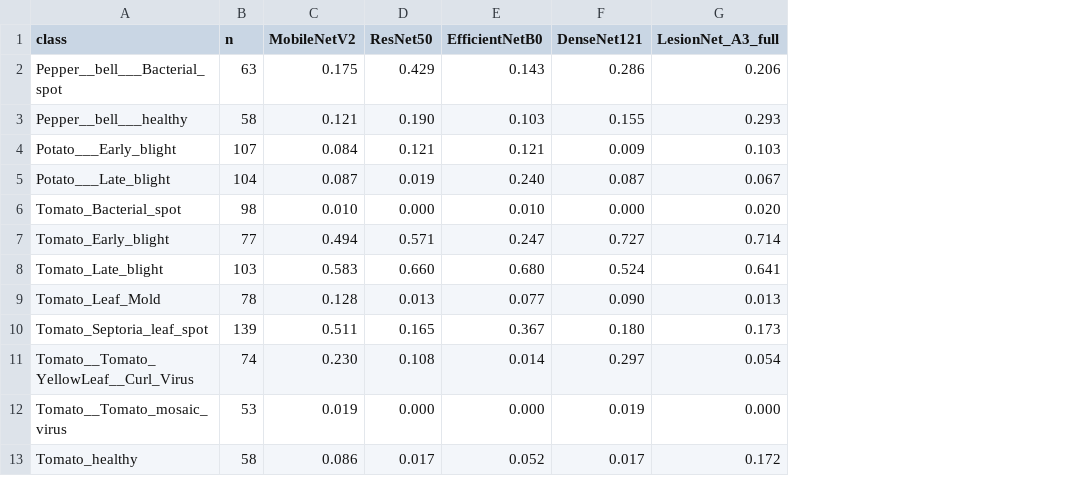
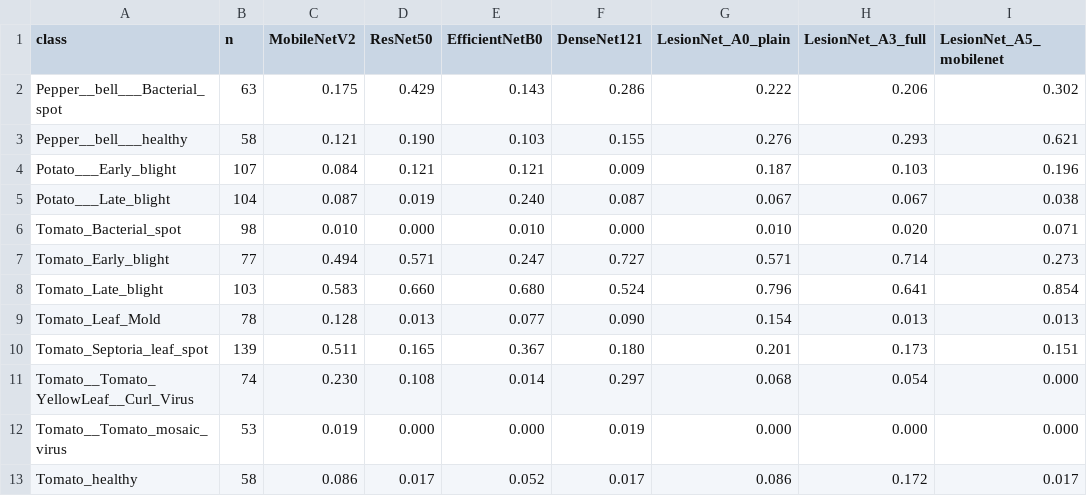
Before and after one commit to raj06872436/AI_Farming_Project, a CSV file: research/lesion_net/results/plantdoc_per_class.csv, drawn as a sheet; the diff names each change by its address in the sheet, - before the commit and + after, or states it on an @@ line.

```diff
--- a/research/lesion_net/results/plantdoc_per_class.csv
+++ b/research/lesion_net/results/plantdoc_per_class.csv
+column G (LesionNet_A0_plain), rows 2-13: 0.222 | 0.276 | 0.187 | 0.067 | 0.010 | 0.571 | 0.796 | 0.154 | 0.201 | 0.068 | 0.000 | 0.086
+column I (LesionNet_A5_mobilenet), rows 2-13: 0.302 | 0.621 | 0.196 | 0.038 | 0.071 | 0.273 | 0.854 | 0.013 | 0.151 | 0.000 | 0.000 | 0.017
```
Also changed, not shown: research/lesion_net/results/eval_summary.csv, research/lesion_net/results/plantdoc_summary.csv, 7 other files.
